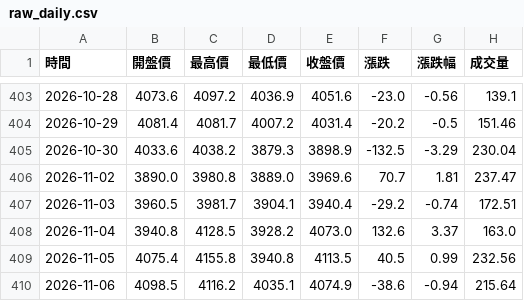
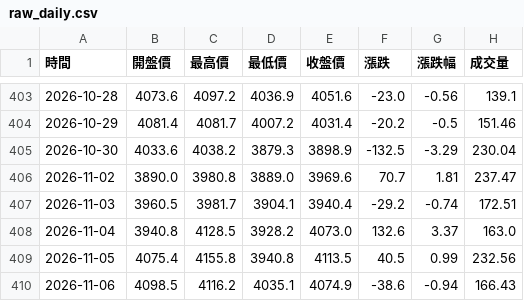
Before and after one commit to hawk82508-cloud/major-indices-portal, a CSV file: data/GOLD/raw_daily.csv, drawn as a sheet; only a part is shown, gaps mark what is left out.

```diff
--- a/data/GOLD/raw_daily.csv
+++ b/data/GOLD/raw_daily.csv
@@ -409,2 +409,2 @@
 2026-11-05,4075.4,4155.8,3940.8,4113.5,40.5,0.99,232.56
-2026-11-06,4098.5,4116.2,4035.1,4074.9,-38.6,-0.94,215.64
+2026-11-06,4098.5,4116.2,4035.1,4074.9,-38.6,-0.94,166.43
```
Also changed, not shown: data/BTC/raw_daily.csv, data/BTC/raw_monthly.csv, 3 other files.
